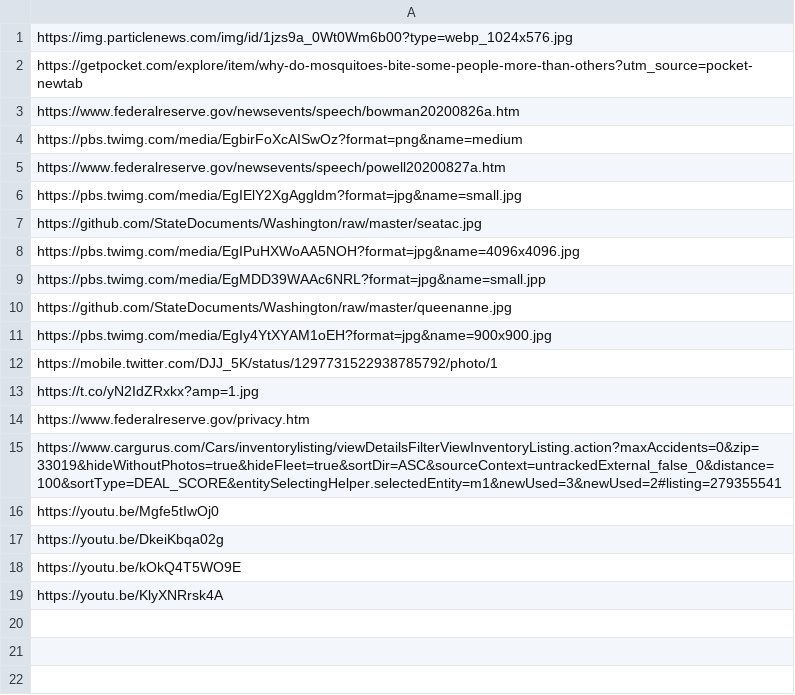
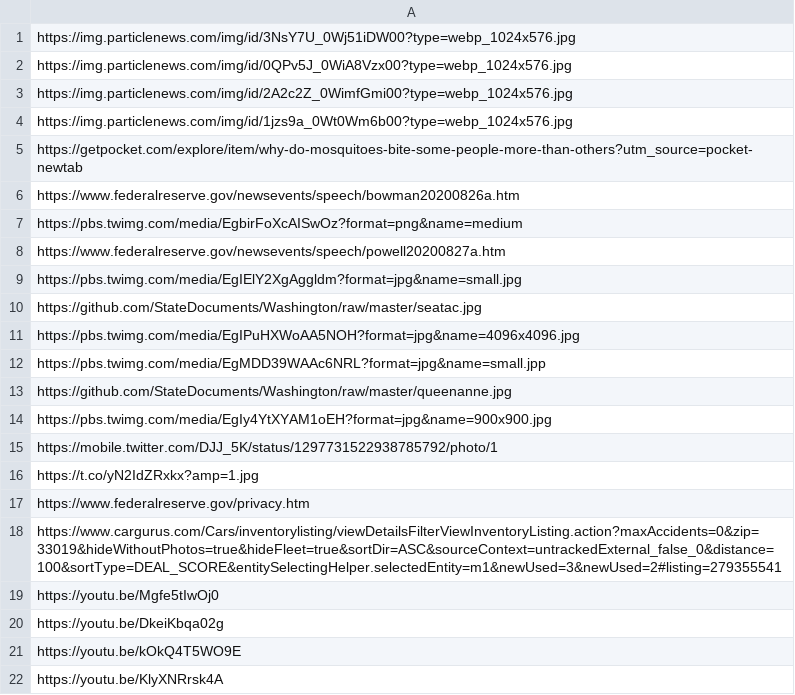
Before and after one commit to StoryAuthor/BottleCaps, a CSV file: trafficCameras.csv, drawn as a sheet.

Commit message:
Update trafficCameras.csv

```diff
--- a/trafficCameras.csv
+++ b/trafficCameras.csv
@@ -1 +1,4 @@
+https://img.particlenews.com/img/id/3NsY7U_0Wj51iDW00?type=webp_1024x576.jpg
+https://img.particlenews.com/img/id/0QPv5J_0WiA8Vzx00?type=webp_1024x576.jpg
+https://img.particlenews.com/img/id/2A2c2Z_0WimfGmi00?type=webp_1024x576.jpg
 https://img.particlenews.com/img/id/1jzs9a_0Wt0Wm6b00?type=webp_1024x576.jpg
```
